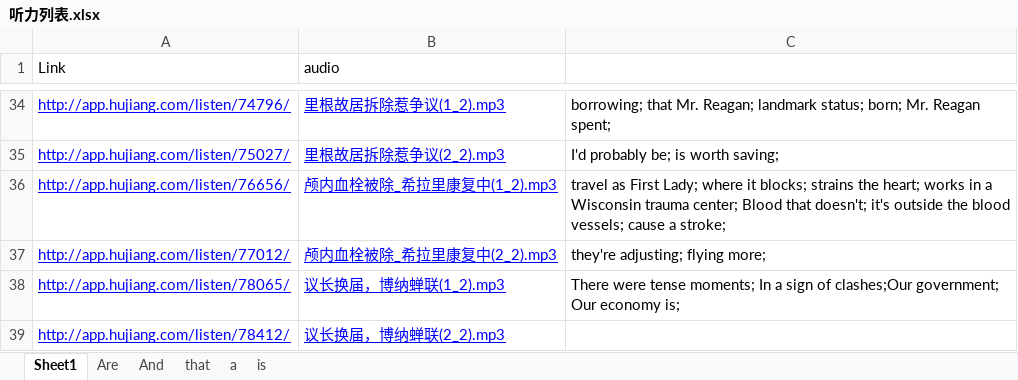
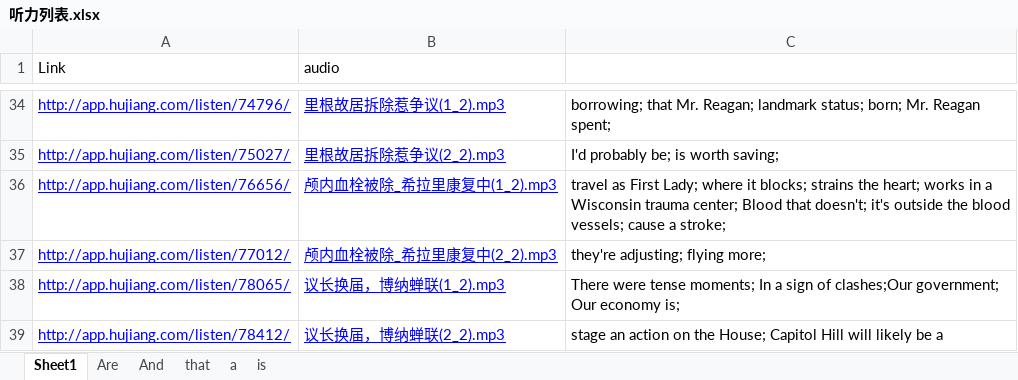
Before and after one commit to ni-hao/Spoon-Knife, an Excel workbook: 沪江/听力列表.xlsx, sheet Sheet1, drawn as a sheet; only a part is shown, gaps mark what is left out; values as stored, in another font and other column widths than the file's, no borders; the diff names each change by its address in the sheet, - before the commit and + after, or states it on an @@ line.

Commit message:
CC

```diff
--- a/沪江/听力列表.xlsx (sheet Sheet1)
+++ b/沪江/听力列表.xlsx (sheet Sheet1)
-C39: (empty)
+C39: stage an action on the House; Capitol Hill will likely be a
```
